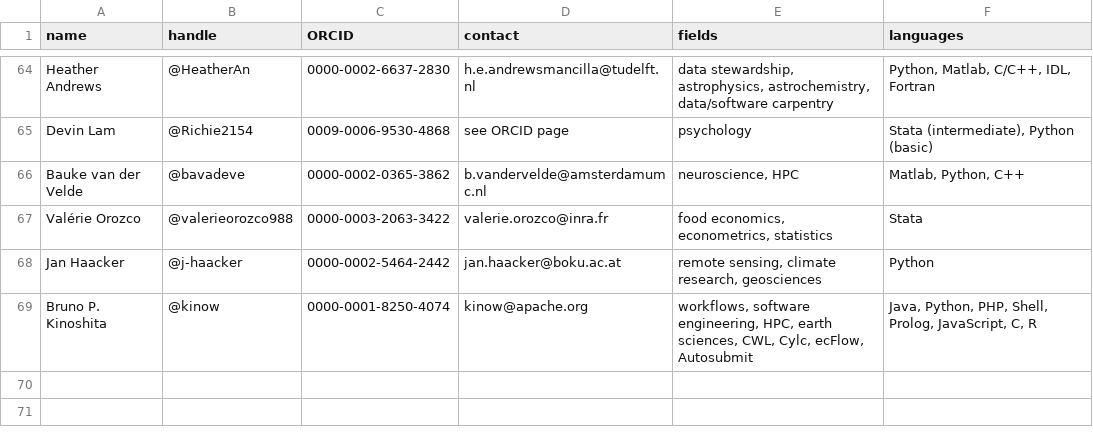
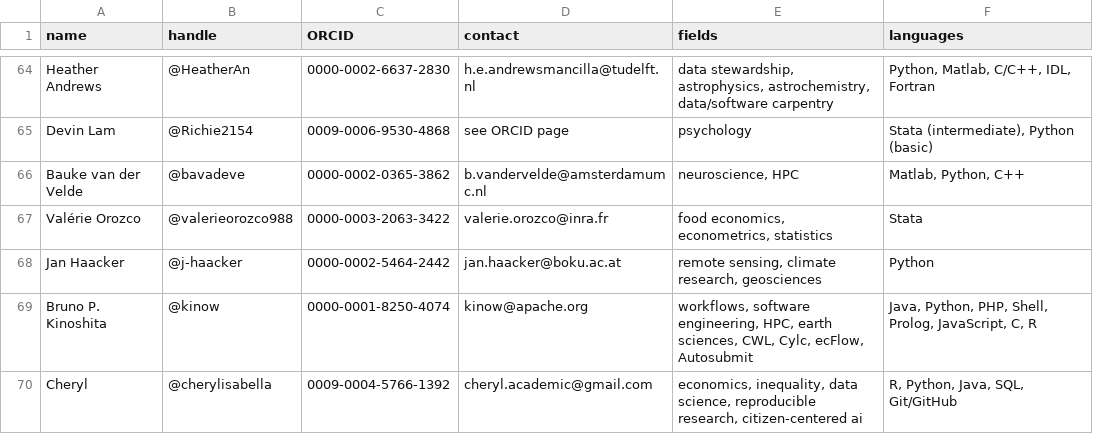
Before and after one commit to codecheckers/codecheckers, a CSV file: codecheckers.csv, drawn as a sheet; only a part is shown, gaps mark what is left out; the diff names each change by its address in the sheet, - before the commit and + after, or states it on an @@ line.

```diff
--- a/codecheckers.csv
+++ b/codecheckers.csv
+row 70: Cheryl | @cherylisabella | 0009-0004-5766-1392 | cheryl.academic@gmail.com | economics, inequality, data science, reproducible research, citizen-centered ai | R, Python, Java, SQL, Git/GitHub
```
